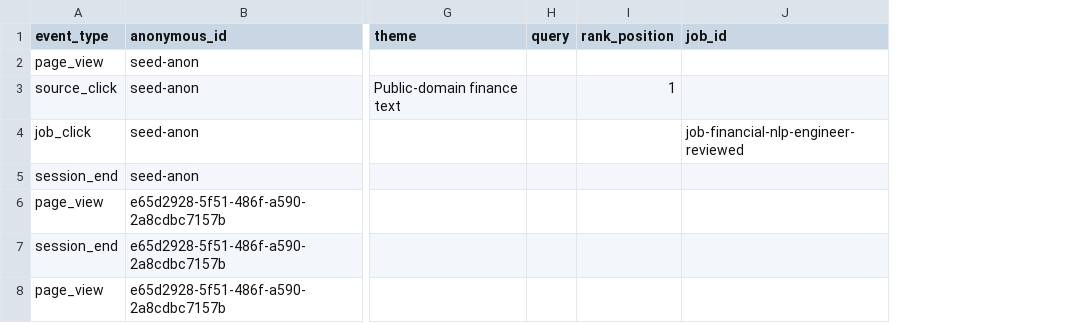
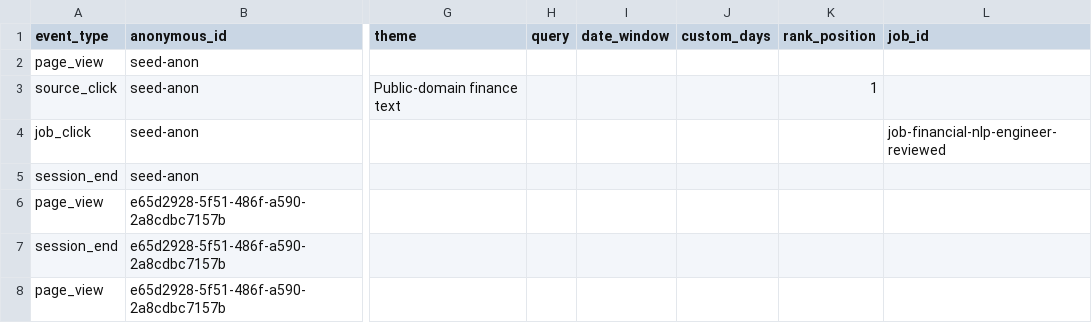
Before and after one commit to neoyipeng2018/finance-ai-radar, a TSV file: data/analytics_events.tsv, drawn as a sheet; only a part is shown, gaps mark what is left out; the diff names each change by its address in the sheet, - before the commit and + after, or states it on an @@ line.

```diff
--- a/data/analytics_events.tsv
+++ b/data/analytics_events.tsv
+column I (date_window), empty
+column J (custom_days), empty
```
Also changed, not shown: data/daily_reflections.tsv, 34 other files.
